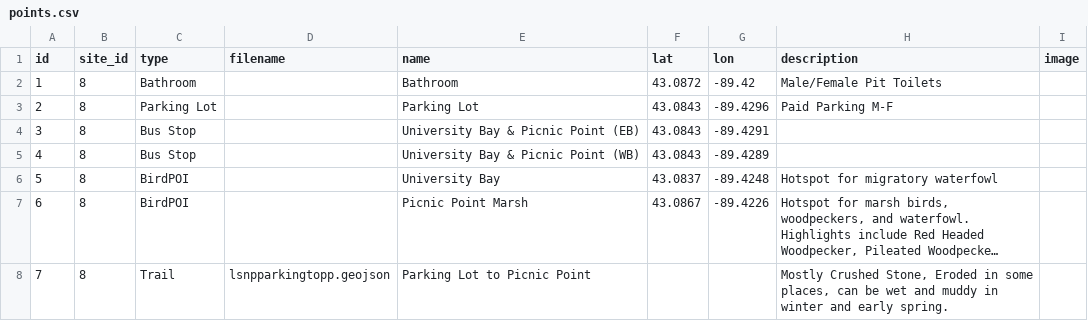
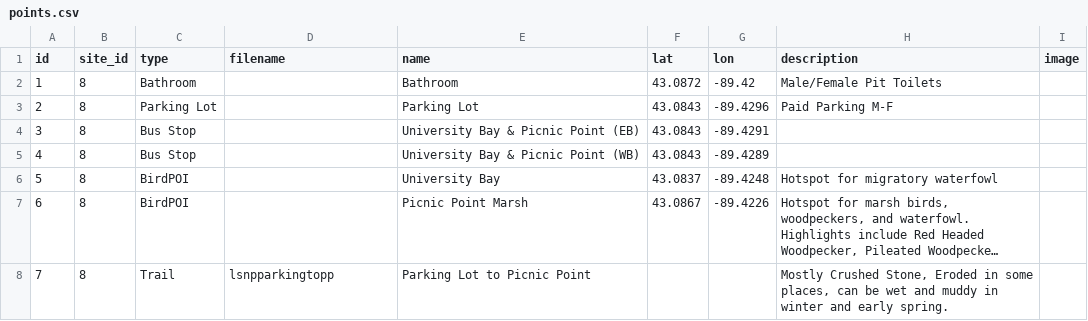
Before and after one commit to JoeyWillman/WisconsinAccessibleBirdingAtlas, a CSV file: assets/data/points.csv, drawn as a sheet; long unchanged cells end in …; the diff names each change by its address in the sheet, - before the commit and + after, or states it on an @@ line.

```diff
--- a/assets/data/points.csv
+++ b/assets/data/points.csv
-D8 (filename): lsnpparkingtopp.geojson
+D8 (filename): lsnpparkingtopp
```
Also changed, not shown: 4 other files.
